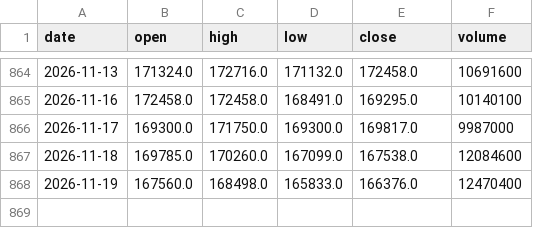
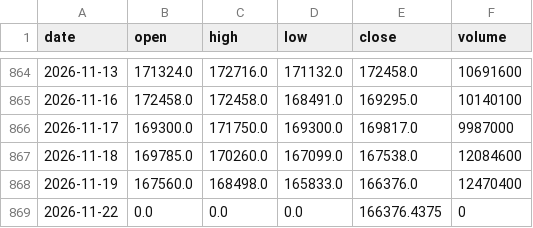
Before and after one commit to Revach123/INDICES, a CSV file: data/prices/bovespa.csv, drawn as a sheet; only a part is shown, gaps mark what is left out; the diff names each change by its address in the sheet, - before the commit and + after, or states it on an @@ line.

```diff
--- a/data/prices/bovespa.csv
+++ b/data/prices/bovespa.csv
+row 869: 2026-11-22 | 0.0 | 0.0 | 0.0 | 166376.4375 | 0
```
Also changed, not shown: data/prices/gold.csv, data/prices/oil_wti.csv, 1 other file.
